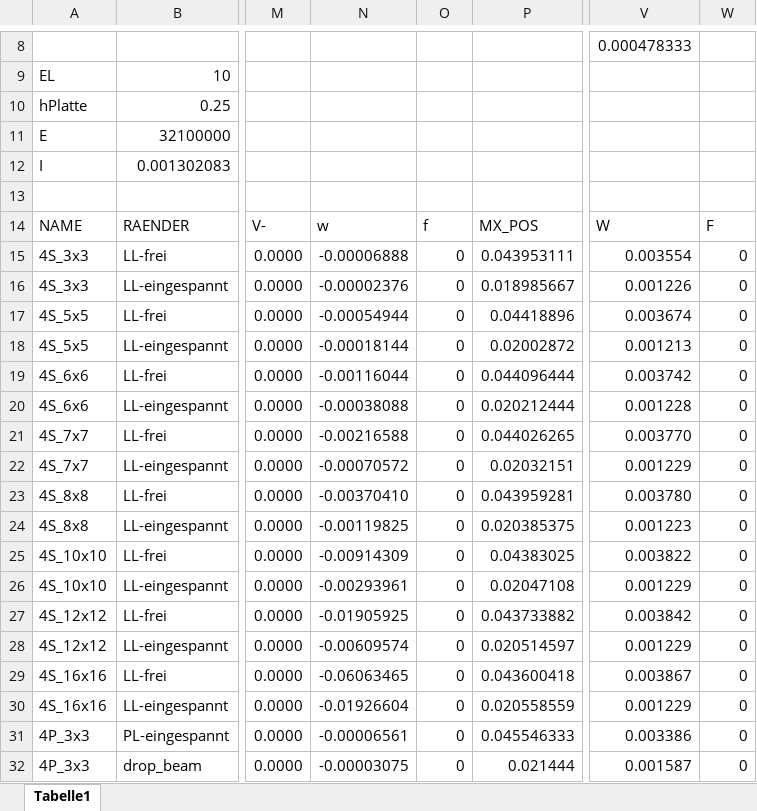
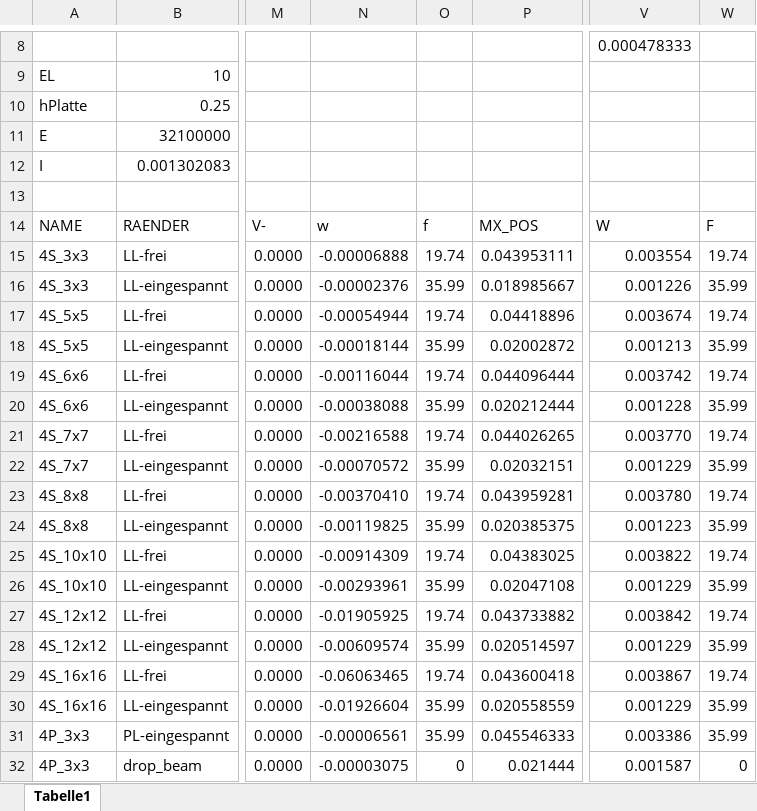
Before and after one commit to gat-dse/SDSD_Bieg, an Excel workbook: Database/260507_CEDRUS-Platten-Resultate.xlsx, sheet Tabelle1, drawn as a sheet; only a part is shown, gaps mark what is left out; values as stored, in another font and other column widths than the file's, no borders; the diff covers the shown part only; the diff names each change by its address in the sheet, - before the commit and + after, or states it on an @@ line.

```diff
--- a/Database/260507_CEDRUS-Platten-Resultate.xlsx (sheet Tabelle1)
+++ b/Database/260507_CEDRUS-Platten-Resultate.xlsx (sheet Tabelle1)
-O15: 0
+O15: 19.74
-W15: 0
+W15: 19.74
-O16: 0
+O16: 35.99
-W16: 0
+W16: 35.99
-O17: 0
+O17: 19.74
-W17: 0
+W17: 19.74
-O18: 0
+O18: 35.99
-W18: 0
+W18: 35.99
-O19: 0
+O19: 19.74
-W19: 0
+W19: 19.74
-O20: 0
+O20: 35.99
-W20: 0
+W20: 35.99
-O21: 0
+O21: 19.74
-W21: 0
+W21: 19.74
-O22: 0
+O22: 35.99
-W22: 0
+W22: 35.99
-O23: 0
+O23: 19.74
-W23: 0
+W23: 19.74
-O24: 0
+O24: 35.99
-W24: 0
+W24: 35.99
-O25: 0
+O25: 19.74
-W25: 0
+W25: 19.74
-O26: 0
+O26: 35.99
-W26: 0
+W26: 35.99
-O27: 0
+O27: 19.74
-W27: 0
+W27: 19.74
-O28: 0
+O28: 35.99
-W28: 0
+W28: 35.99
-O29: 0
+O29: 19.74
-W29: 0
+W29: 19.74
-O30:O31: 0
+O30:O31: 35.99
-W30:W31: 0
+W30:W31: 35.99
```
Also changed, not shown: 14 edited cells elsewhere in this sheet, formulas that keep their value, Database/260424_MIVES_weights.xlsx, plots/final_comparison_summary.xlsx, 53 other files.
